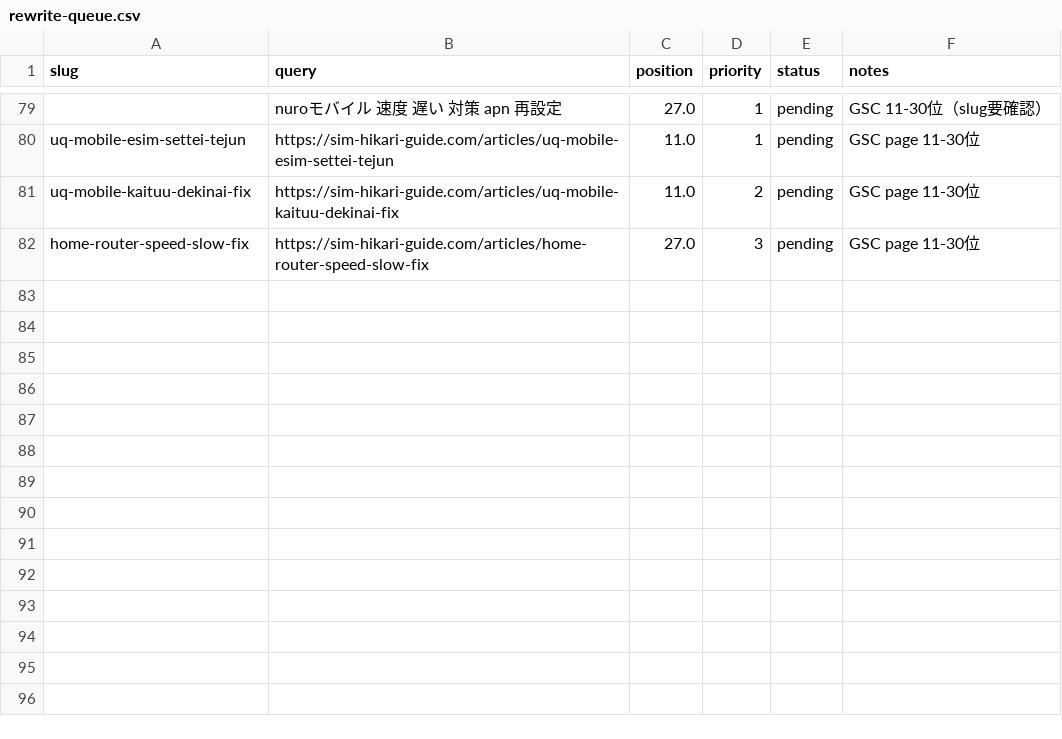
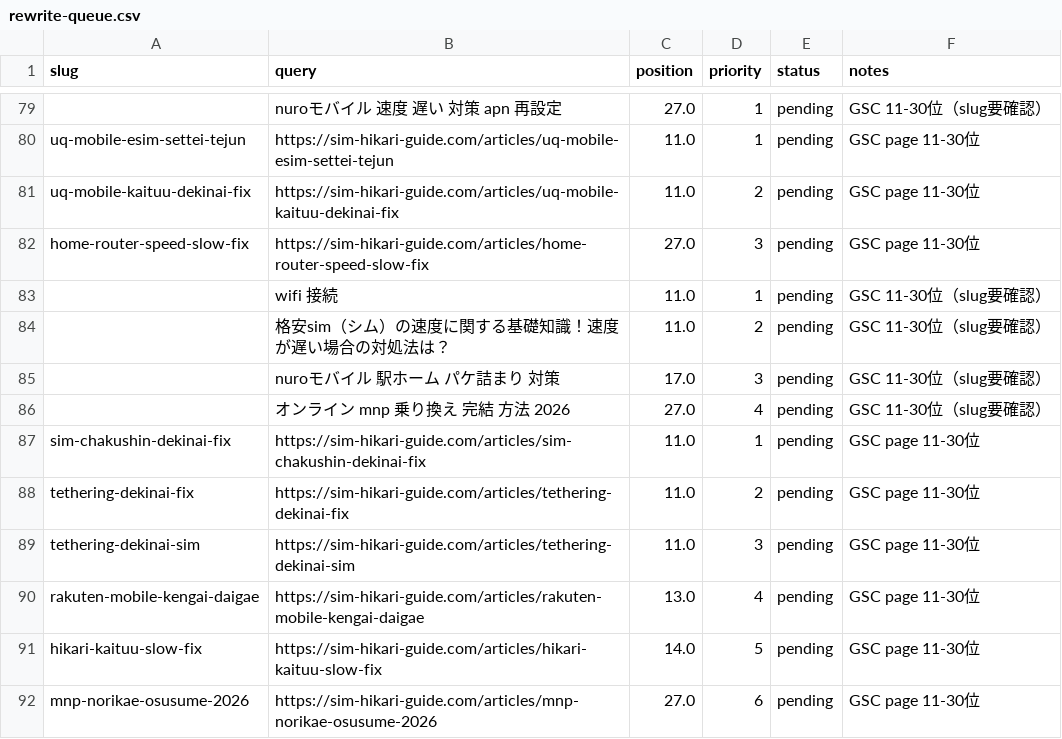
Before and after one commit to felix-jp-studio/blog-affiliate-pipeline, a CSV file: data/rewrite-queue.csv, drawn as a sheet; only a part is shown, gaps mark what is left out.

```diff
--- a/data/rewrite-queue.csv
+++ b/data/rewrite-queue.csv
@@ -82 +82,11 @@ uq-mobile-kaituu-dekinai-fix,https://sim-hikari-guide.com/articles/uq-mobile-kai
 home-router-speed-slow-fix,https://sim-hikari-guide.com/articles/home-router-speed-slow-fix,27.0,3,pending,GSC page 11-30位
+,wifi 接続,11.0,1,pending,GSC 11-30位（slug要確認）
+,格安sim（シム）の速度に関する基礎知識！速度が遅い場合の対処法は？,11.0,2,pending,GSC 11-30位（slug要確認）
+,nuroモバイル 駅ホーム パケ詰まり 対策,17.0,3,pending,GSC 11-30位（slug要確認）
+,オンライン mnp 乗り換え 完結 方法 2026,27.0,4,pending,GSC 11-30位（slug要確認）
+sim-chakushin-dekinai-fix,https://sim-hikari-guide.com/articles/sim-chakushin-dekinai-fix,11.0,1,pending,GSC page 11-30位
+tethering-dekinai-fix,https://sim-hikari-guide.com/articles/tethering-dekinai-fix,11.0,2,pending,GSC page 11-30位
+tethering-dekinai-sim,https://sim-hikari-guide.com/articles/tethering-dekinai-sim,11.0,3,pending,GSC page 11-30位
+rakuten-mobile-kengai-daigae,https://sim-hikari-guide.com/articles/rakuten-mobile-kengai-daigae,13.0,4,pending,GSC page 11-30位
+hikari-kaituu-slow-fix,https://sim-hikari-guide.com/articles/hikari-kaituu-slow-fix,14.0,5,pending,GSC page 11-30位
+mnp-norikae-osusume-2026,https://sim-hikari-guide.com/articles/mnp-norikae-osusume-2026,27.0,6,pending,GSC page 11-30位
```
Also changed, not shown: 3 other files.
